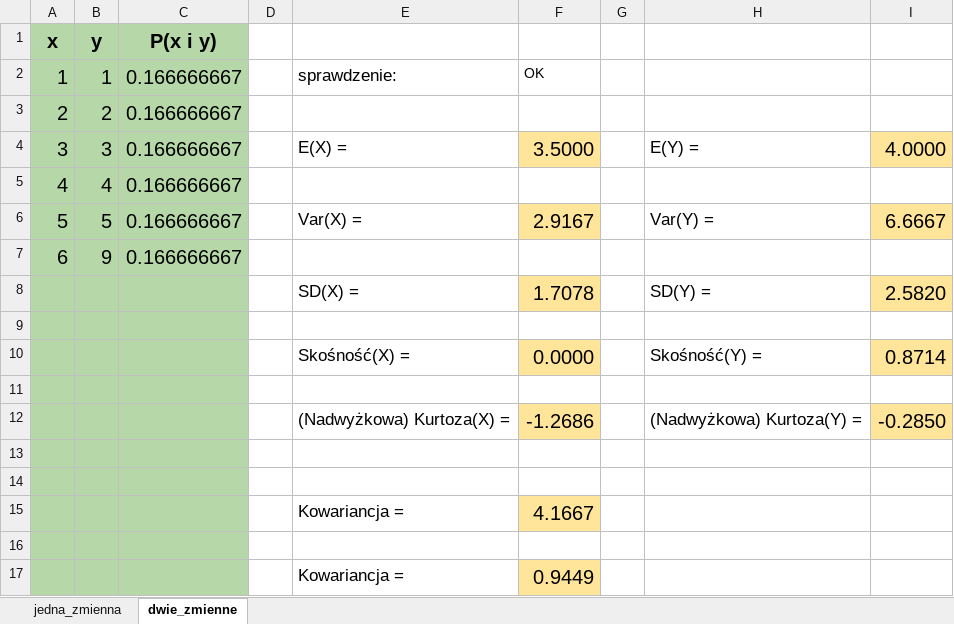
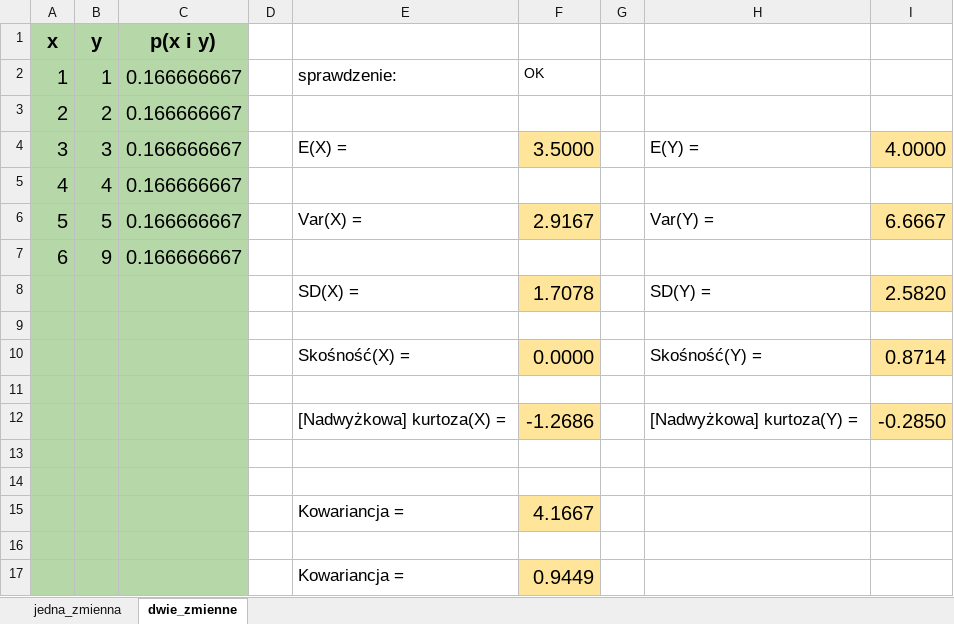
Before and after one commit to bkochanski/modele, an Excel workbook: files/Dyskretna_zmienna_losowa.xlsx, sheet dwie_zmienne, drawn as a sheet; values as stored, in another font and other column widths than the file's, no borders; the diff names each change by its address in the sheet, - before the commit and + after, or states it on an @@ line.

```diff
--- a/files/Dyskretna_zmienna_losowa.xlsx (sheet dwie_zmienne)
+++ b/files/Dyskretna_zmienna_losowa.xlsx (sheet dwie_zmienne)
-C1: P(x i y)
+C1: p(x i y)
-E12: (Nadwyżkowa) Kurtoza(X) =
+E12: [Nadwyżkowa] kurtoza(X) =
-H12: (Nadwyżkowa) Kurtoza(Y) =
+H12: [Nadwyżkowa] kurtoza(Y) =
```
Also changed, not shown: sheet jedna_zmienna, formulas that keep their value, files/Kalkulator_rozkladu_normalnego.xlsx, 6 other files.
